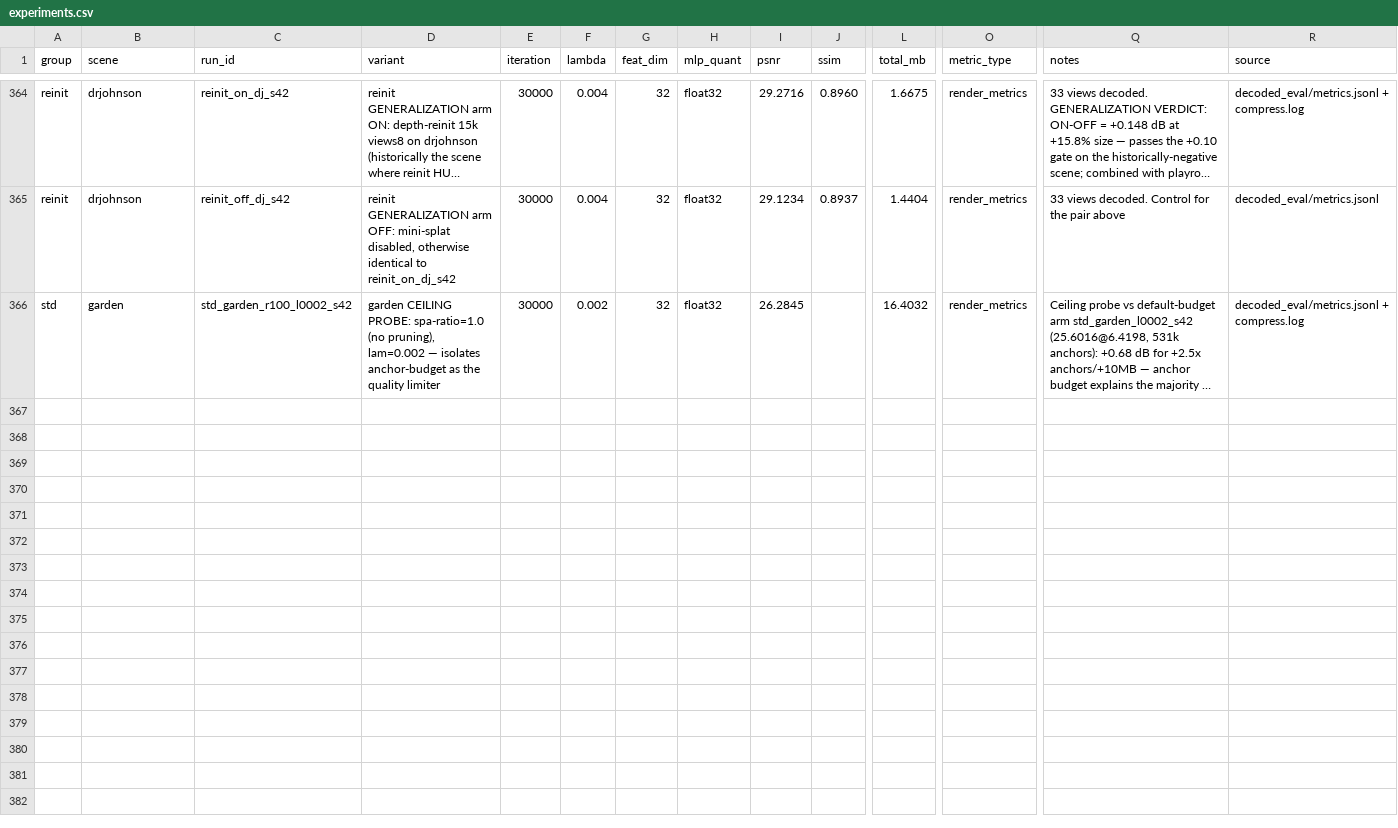
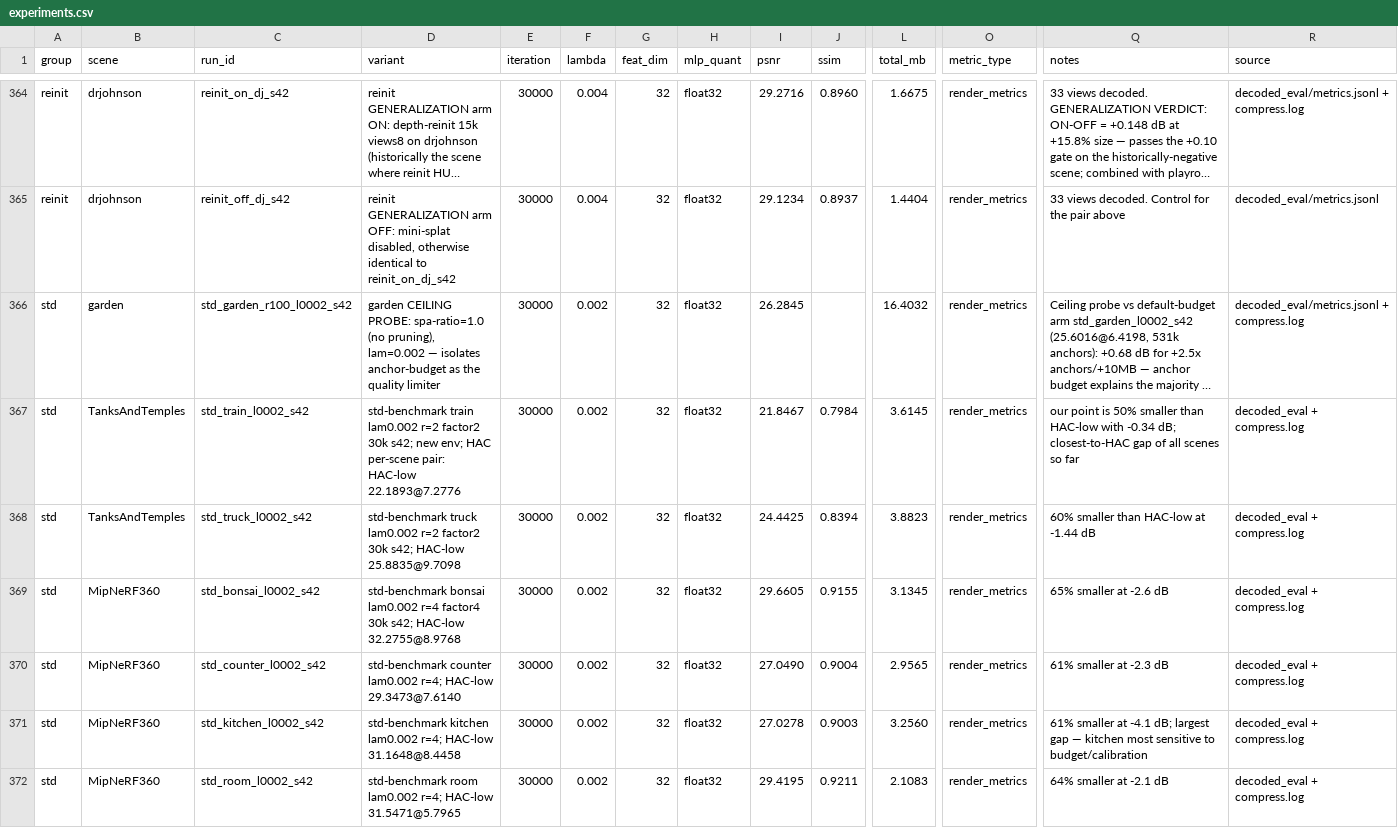
Before and after one commit to Gob1inBr0/DCCA-GS, a CSV file: docs/data/experiments.csv, drawn as a sheet; only a part is shown, gaps mark what is left out; long unchanged cells end in …; rows hold the shown columns only; the diff names each change by its address in the sheet, - before the commit and + after, or states it on an @@ line.

Commit message:
data: 6 std-benchmark scenes harvested (lambda0.002) + HAC per-scene reference table archived (8 scenes x low/high)

```diff
--- a/docs/data/experiments.csv
+++ b/docs/data/experiments.csv
+row 367: std | TanksAndTemples | std_train_l0002_s42 | std-benchmark train lam0.002 r=2 factor2 30k s42; new env; HAC per-scene pair: HAC-low 22.1893@7.2776 | 30000 | 0.002 | 32 | float32 | 21.8467 | 0.7984 | 3.6145 | render_metrics | our point is 50% smaller than HAC-low with -0.34 dB; closest-to-HAC gap of all scenes so far | decoded_eval + compress.log
+row 368: std | TanksAndTemples | std_truck_l0002_s42 | std-benchmark truck lam0.002 r=2 factor2 30k s42; HAC-low 25.8835@9.7098 | 30000 | 0.002 | 32 | float32 | 24.4425 | 0.8394 | 3.8823 | render_metrics | 60% smaller than HAC-low at -1.44 dB | decoded_eval + compress.log
+row 369: std | MipNeRF360 | std_bonsai_l0002_s42 | std-benchmark bonsai lam0.002 r=4 factor4 30k s42; HAC-low 32.2755@8.9768 | 30000 | 0.002 | 32 | float32 | 29.6605 | 0.9155 | 3.1345 | render_metrics | 65% smaller at -2.6 dB | decoded_eval + compress.log
+row 370: std | MipNeRF360 | std_counter_l0002_s42 | std-benchmark counter lam0.002 r=4; HAC-low 29.3473@7.6140 | 30000 | 0.002 | 32 | float32 | 27.0490 | 0.9004 | 2.9565 | render_metrics | 61% smaller at -2.3 dB | decoded_eval + compress.log
+row 371: std | MipNeRF360 | std_kitchen_l0002_s42 | std-benchmark kitchen lam0.002 r=4; HAC-low 31.1648@8.4458 | 30000 | 0.002 | 32 | float32 | 27.0278 | 0.9003 | 3.2560 | render_metrics | 61% smaller at -4.1 dB; largest gap — kitchen most sensitive to budget/calibration | decoded_eval + compress.log
+row 372: std | MipNeRF360 | std_room_l0002_s42 | std-benchmark room lam0.002 r=4; HAC-low 31.5471@5.7965 | 30000 | 0.002 | 32 | float32 | 29.4195 | 0.9211 | 2.1083 | render_metrics | 64% smaller at -2.1 dB | decoded_eval + compress.log
```
Also changed, not shown: 1 other file.
